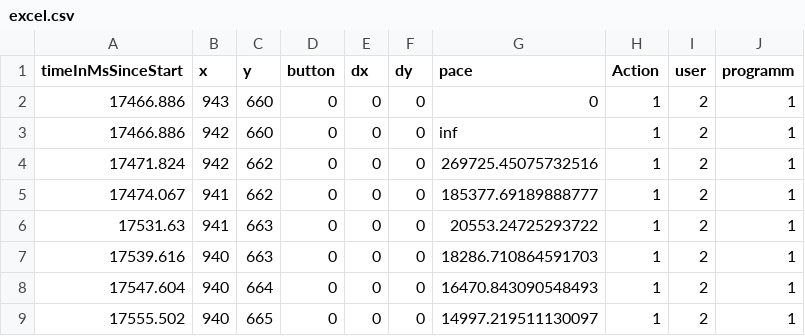
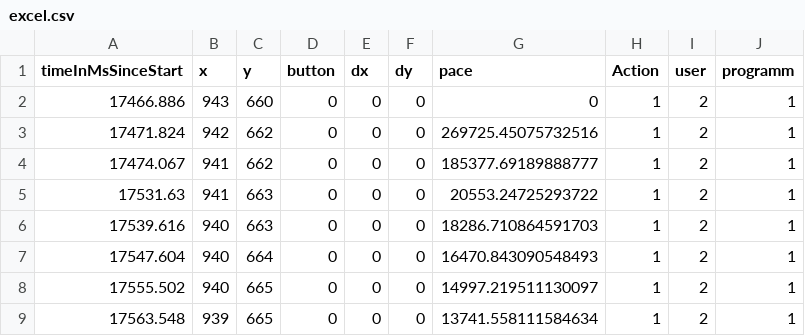
Before and after one commit to phanthomasL/MouseMovementClustering, a CSV file: Data/excel.csv, drawn as a sheet; only a part is shown; the shorter side is filled out with more unchanged rows; the diff names each change by its address in the sheet, - before the commit and + after, or states it on an @@ line.

```diff
--- a/Data/excel.csv
+++ b/Data/excel.csv
-row 3: 17466.886 | 942 | 660 | 0 | 0 | 0 | inf | 1 | 2 | 1
```
Also changed, not shown: Data/chrome.csv, 7 other files.
